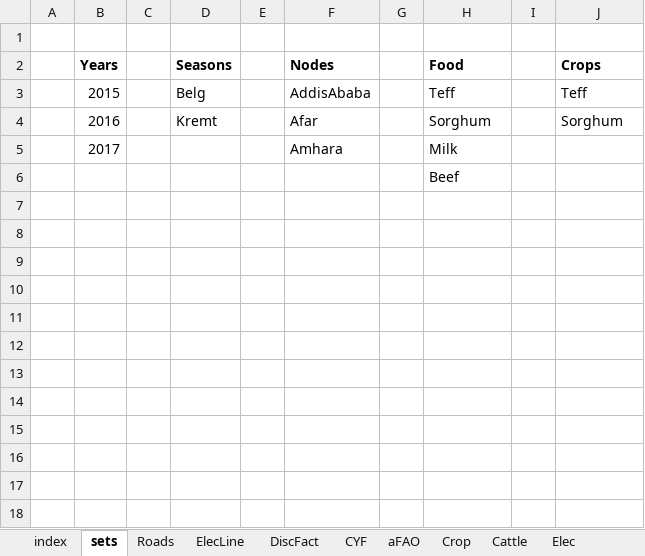
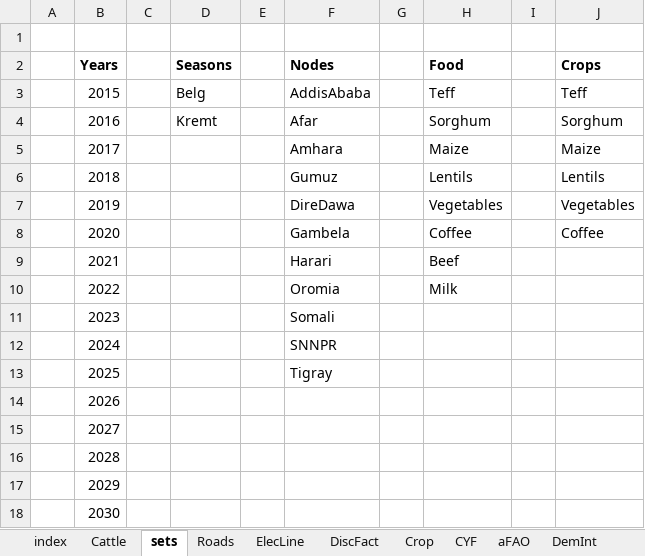
Before and after one commit to ssriram1992/Food, an Excel workbook: NewModel/Data/DataXL.xlsm, sheet sets, drawn as a sheet; values as stored, in another font and other column widths than the file's, no borders; removed rows and columns are numbered as before the commit, all else as after; the diff names each change by its address in the sheet, - before the commit and + after, or states it on an @@ line.

```diff
--- a/NewModel/Data/DataXL.xlsm (sheet sets)
+++ b/NewModel/Data/DataXL.xlsm (sheet sets)
+sheet tab: DemInt
@@ sheet tab order changed: index | Cattle | sets | Roads | ElecLine | DiscFact | Crop | CYF | aFAO | DemInt @@
-H5 (Food): Milk
+H5 (Food): Maize
-J5 (Crops): (empty)
+J5 (Crops): Maize
-row 6:  |  |  |  |  |  |  | Beef
+row 6:  | 2018 |  |  |  | Gumuz |  | Lentils |  | Lentils
+row 7:  | 2019 |  |  |  | DireDawa |  | Vegetables |  | Vegetables
+row 8:  | 2020 |  |  |  | Gambela |  | Coffee |  | Coffee
+row 9:  | 2021 |  |  |  | Harari |  | Beef
+row 10:  | 2022 |  |  |  | Oromia |  | Milk
+row 11:  | 2023 |  |  |  | Somali
+row 12:  | 2024 |  |  |  | SNNPR
+row 13:  | 2025 |  |  |  | Tigray
+row 14:  | 2026
+row 15:  | 2027
+row 16:  | 2028
+row 17:  | 2029
+row 18:  | 2030
```
Also changed, not shown: sheet Crop, sheet aFAO, sheet CYF, sheet Cattle, sheet Elec, sheet Roads, 3 more sheets, other sheet tabs, formulas that keep their value, 18 other files.
